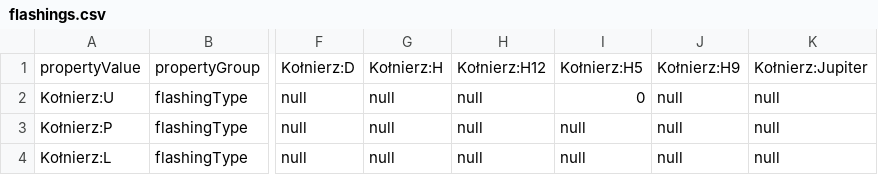
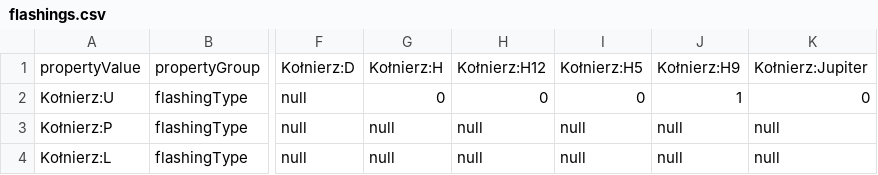
Before and after one commit to mdemski/configurator, a CSV file: src/assets/csv/flashings.csv, drawn as a sheet; only a part is shown, gaps mark what is left out; the diff names each change by its address in the sheet, - before the commit and + after, or states it on an @@ line.

Commit message:
After flashing layout template before database saving

```diff
--- a/src/assets/csv/flashings.csv
+++ b/src/assets/csv/flashings.csv
-G2: null
+G2: 0
-H2: null
+H2: 0
-J2: null
+J2: 1
-K2: null
+K2: 0
```
Also changed, not shown: 8 other files.
